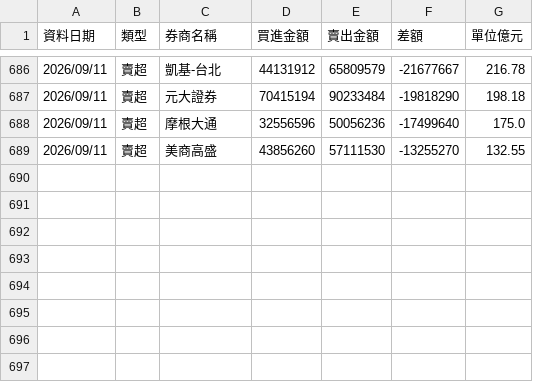
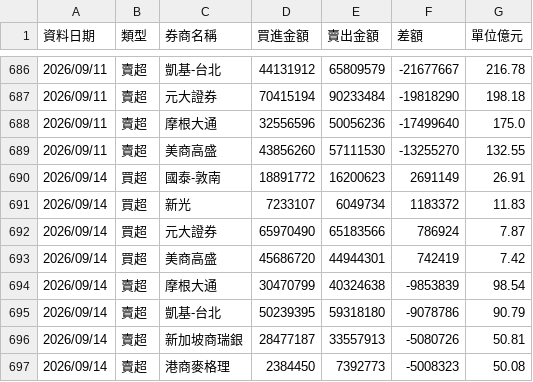
Before and after one commit to yuc1222-lgtm/broker-tracker, a CSV file: broker_history.csv, drawn as a sheet; only a part is shown, gaps mark what is left out; the diff names each change by its address in the sheet, - before the commit and + after, or states it on an @@ line.

```diff
--- a/broker_history.csv
+++ b/broker_history.csv
+row 690: 2026/09/14 | 買超 | 國泰-敦南 | 18891772 | 16200623 | 2691149 | 26.91
+row 691: 2026/09/14 | 買超 | 新光 | 7233107 | 6049734 | 1183372 | 11.83
+row 692: 2026/09/14 | 買超 | 元大證券 | 65970490 | 65183566 | 786924 | 7.87
+row 693: 2026/09/14 | 買超 | 美商高盛 | 45686720 | 44944301 | 742419 | 7.42
+row 694: 2026/09/14 | 賣超 | 摩根大通 | 30470799 | 40324638 | -9853839 | 98.54
+row 695: 2026/09/14 | 賣超 | 凱基-台北 | 50239395 | 59318180 | -9078786 | 90.79
+row 696: 2026/09/14 | 賣超 | 新加坡商瑞銀 | 28477187 | 33557913 | -5080726 | 50.81
+row 697: 2026/09/14 | 賣超 | 港商麥格理 | 2384450 | 7392773 | -5008323 | 50.08
```
